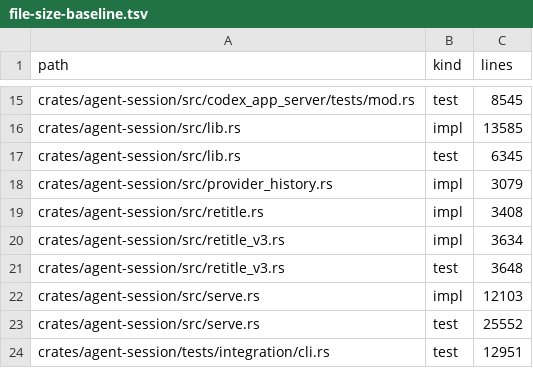
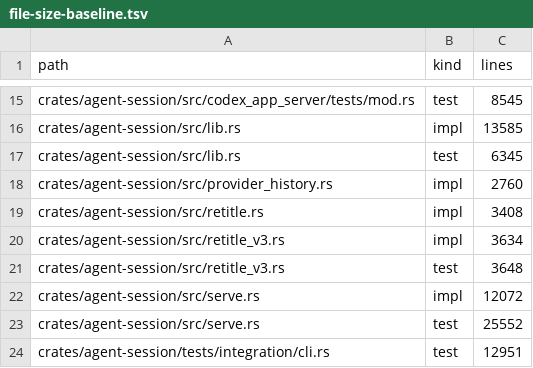
Before and after one commit to sympoies/nils-cli, a TSV file: scripts/ci/file-size-baseline.tsv, drawn as a sheet; only a part is shown, gaps mark what is left out.

Commit message:
feat(agent-session): serve bounded history image attachments
- Add opaque image descriptors and authenticated raster reads for history.
- Constrain source files, encoded data, size and MIME while preserving text.

```diff
--- a/scripts/ci/file-size-baseline.tsv
+++ b/scripts/ci/file-size-baseline.tsv
@@ -17,3 +17,3 @@ crates/agent-session/src/lib.rs	impl	13585
 crates/agent-session/src/lib.rs	test	6345
-crates/agent-session/src/provider_history.rs	impl	3079
+crates/agent-session/src/provider_history.rs	impl	2760
 crates/agent-session/src/retitle.rs	impl	3408
@@ -21,3 +21,3 @@ crates/agent-session/src/retitle_v3.rs	impl	3634
 crates/agent-session/src/retitle_v3.rs	test	3648
-crates/agent-session/src/serve.rs	impl	12103
+crates/agent-session/src/serve.rs	impl	12072
 crates/agent-session/src/serve.rs	test	25552
```
Also changed, not shown: 14 other files.
